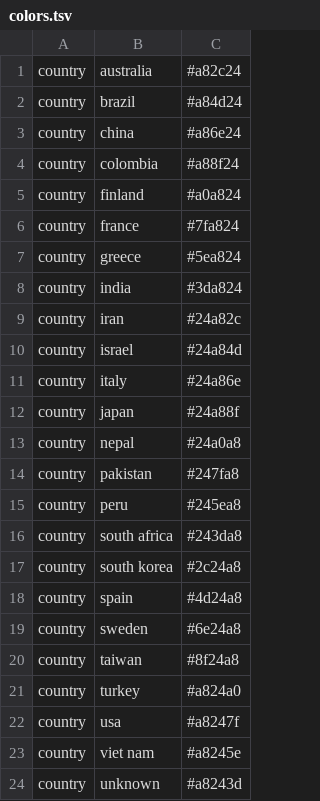
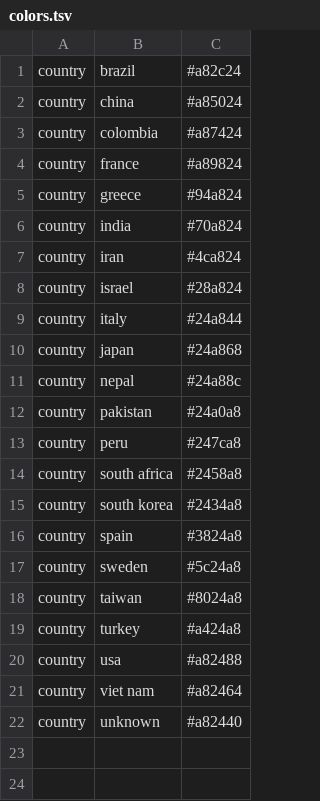
Before and after one commit to hivlab/sarscov2-epidemiology, a TSV file: config/colors.tsv, drawn as a sheet.

```diff
--- a/config/colors.tsv
+++ b/config/colors.tsv
@@ -1,24 +1,22 @@
-country	australia	#a82c24
-country	brazil	#a84d24
-country	china	#a86e24
-country	colombia	#a88f24
-country	finland	#a0a824
-country	france	#7fa824
-country	greece	#5ea824
-country	india	#3da824
-country	iran	#24a82c
-country	israel	#24a84d
-country	italy	#24a86e
-country	japan	#24a88f
-country	nepal	#24a0a8
-country	pakistan	#247fa8
-country	peru	#245ea8
-country	south africa	#243da8
-country	south korea	#2c24a8
-country	spain	#4d24a8
-country	sweden	#6e24a8
-country	taiwan	#8f24a8
-country	turkey	#a824a0
-country	usa	#a8247f
-country	viet nam	#a8245e
-country	unknown	#a8243d
+country	brazil	#a82c24
+country	china	#a85024
+country	colombia	#a87424
+country	france	#a89824
+country	greece	#94a824
+country	india	#70a824
+country	iran	#4ca824
+country	israel	#28a824
+country	italy	#24a844
+country	japan	#24a868
+country	nepal	#24a88c
+country	pakistan	#24a0a8
+country	peru	#247ca8
+country	south africa	#2458a8
+country	south korea	#2434a8
+country	spain	#3824a8
+country	sweden	#5c24a8
+country	taiwan	#8024a8
+country	turkey	#a424a8
+country	usa	#a82488
+country	viet nam	#a82464
+country	unknown	#a82440
```
Also changed, not shown: config/lat_longs.tsv, 4 other files.
